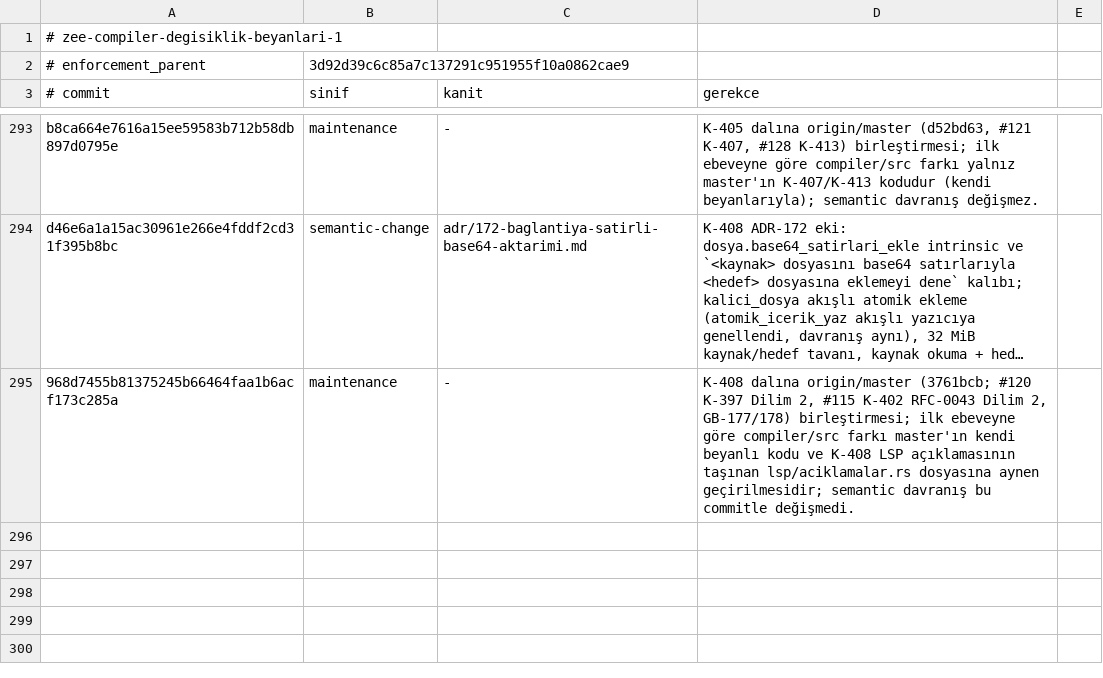
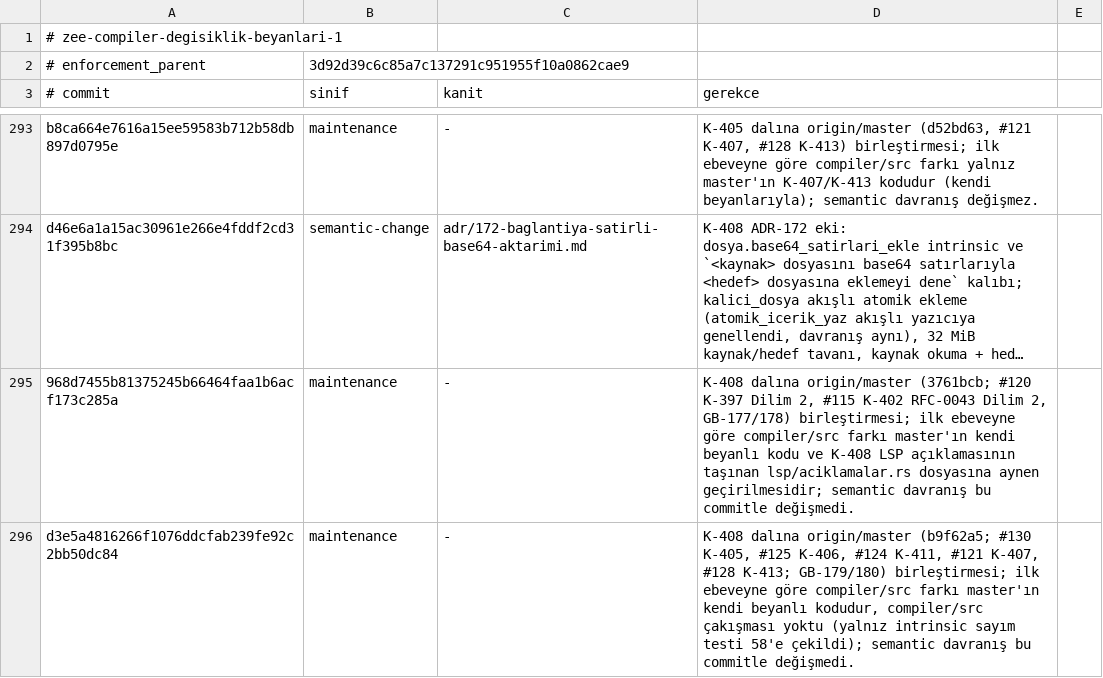
Before and after one commit to merbay-erp/zee, a TSV file: docs/compiler-degisiklik-beyanlari-v1.tsv, drawn as a sheet; only a part is shown, gaps mark what is left out; long unchanged cells end in …; the diff names each change by its address in the sheet, - before the commit and + after, or states it on an @@ line.

```diff
--- a/docs/compiler-degisiklik-beyanlari-v1.tsv
+++ b/docs/compiler-degisiklik-beyanlari-v1.tsv
+row 296: d3e5a4816266f1076ddcfab239fe92c2bb50dc84 | maintenance | - | K-408 dalına origin/master (b9f62a5; #130 K-405, #125 K-406, #124 K-411, #121 K-407, #128 K-413; GB-179/180) birleştirmesi; ilk ebeveyne göre compiler/src farkı master'ın kendi beyanlı kodudur, compiler/src çakışması yoktu (yalnız intrinsic sayım testi 58'e çekildi); semantic davranış bu commitle değişmedi.
```
Also changed, not shown: docs/core-freeze-beyanlari-v1.tsv, 1 other file.
